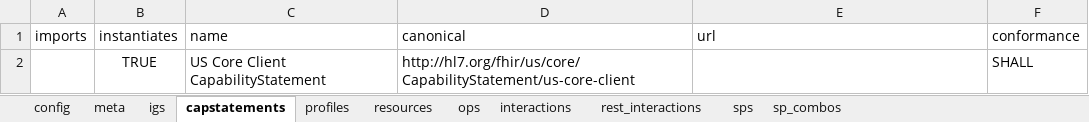
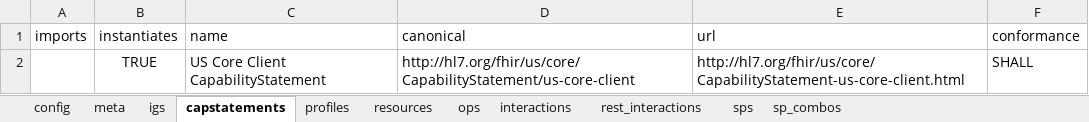
Before and after one commit to HL7/US-Core, an Excel workbook: input/resources_spreadsheets/uscore-client.xlsx, sheet capstatements, drawn as a sheet; values as stored, in another font and other column widths than the file's, no borders; the diff names each change by its address in the sheet, - before the commit and + after, or states it on an @@ line.

```diff
--- a/input/resources_spreadsheets/uscore-client.xlsx (sheet capstatements)
+++ b/input/resources_spreadsheets/uscore-client.xlsx (sheet capstatements)
-E2 (url): (empty)
+E2 (url): http://hl7.org/fhir/us/core/CapabilityStatement-us-core-client.html
```
Also changed, not shown: sheet igs, input/resources_spreadsheets/uscore-server.xlsx, 2 other files.
